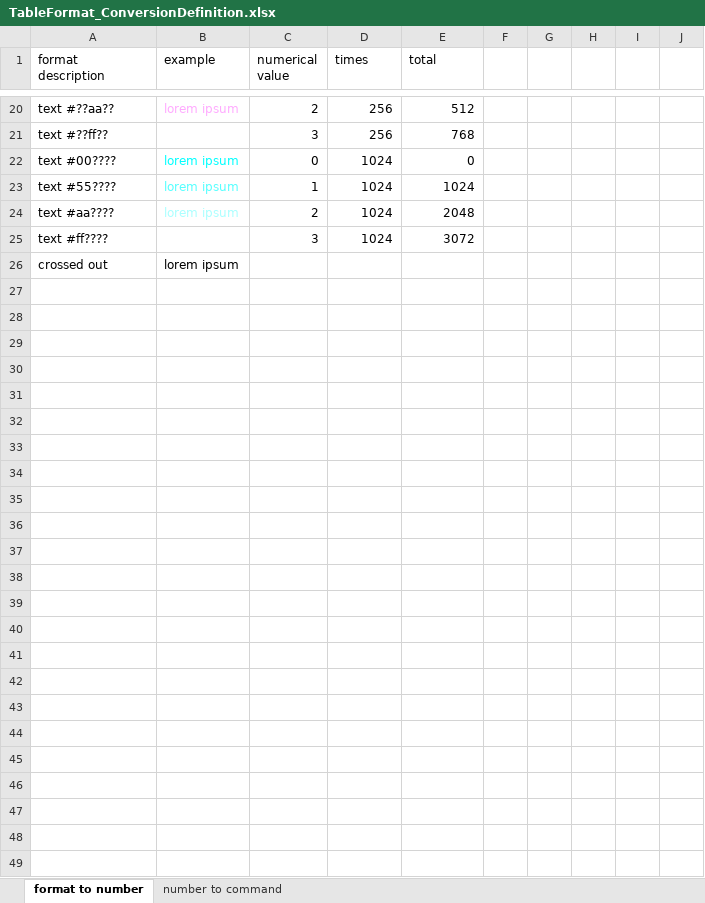
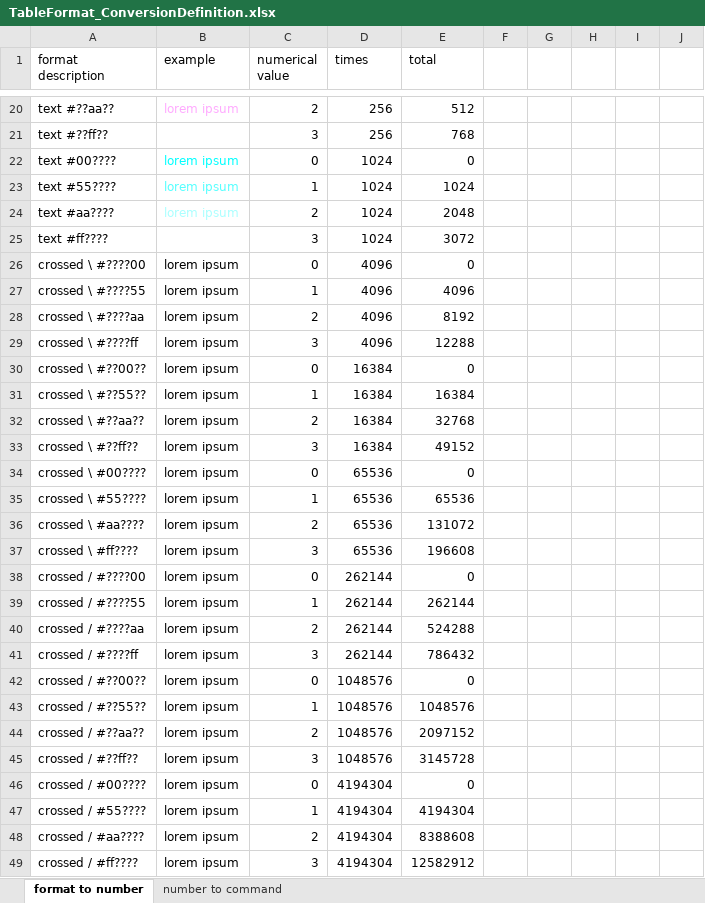
Before and after one commit to MrRedstoner/esolang_tableformat, an Excel workbook: TableFormat_ConversionDefinition.xlsx, sheet format to number, drawn as a sheet; only a part is shown, gaps mark what is left out; values as stored, in another font and other column widths than the file's, no borders; removed rows and columns are numbered as before the commit, all else as after; the diff covers the shown part only; the diff names each change by its address in the sheet, - before the commit and + after, or states it on an @@ line.

```diff
--- a/TableFormat_ConversionDefinition.xlsx (sheet format to number)
+++ b/TableFormat_ConversionDefinition.xlsx (sheet format to number)
-row 26: crossed out | lorem ipsum
+row 26: crossed \ #????00 | lorem ipsum | 0 | 4096 | 0
+row 27: crossed \ #????55 | lorem ipsum | 1 | 4096 | 4096
+row 28: crossed \ #????aa | lorem ipsum | 2 | 4096 | 8192
+row 29: crossed \ #????ff | lorem ipsum | 3 | 4096 | 12288
+row 30: crossed \ #??00?? | lorem ipsum | 0 | 16384 | 0
+row 31: crossed \ #??55?? | lorem ipsum | 1 | 16384 | 16384
+row 32: crossed \ #??aa?? | lorem ipsum | 2 | 16384 | 32768
+row 33: crossed \ #??ff?? | lorem ipsum | 3 | 16384 | 49152
+row 34: crossed \ #00???? | lorem ipsum | 0 | 65536 | 0
+row 35: crossed \ #55???? | lorem ipsum | 1 | 65536 | 65536
+row 36: crossed \ #aa???? | lorem ipsum | 2 | 65536 | 131072
+row 37: crossed \ #ff???? | lorem ipsum | 3 | 65536 | 196608
+row 38: crossed / #????00 | lorem ipsum | 0 | 262144 | 0
+row 39: crossed / #????55 | lorem ipsum | 1 | 262144 | 262144
+row 40: crossed / #????aa | lorem ipsum | 2 | 262144 | 524288
+row 41: crossed / #????ff | lorem ipsum | 3 | 262144 | 786432
+row 42: crossed / #??00?? | lorem ipsum | 0 | 1048576 | 0
+row 43: crossed / #??55?? | lorem ipsum | 1 | 1048576 | 1048576
+row 44: crossed / #??aa?? | lorem ipsum | 2 | 1048576 | 2097152
+row 45: crossed / #??ff?? | lorem ipsum | 3 | 1048576 | 3145728
+row 46: crossed / #00???? | lorem ipsum | 0 | 4194304 | 0
+row 47: crossed / #55???? | lorem ipsum | 1 | 4194304 | 4194304
+row 48: crossed / #aa???? | lorem ipsum | 2 | 4194304 | 8388608
+row 49: crossed / #ff???? | lorem ipsum | 3 | 4194304 | 12582912
```
Also changed, not shown: 4 edited cells elsewhere in this sheet, sheet number to command, 4 other files.
